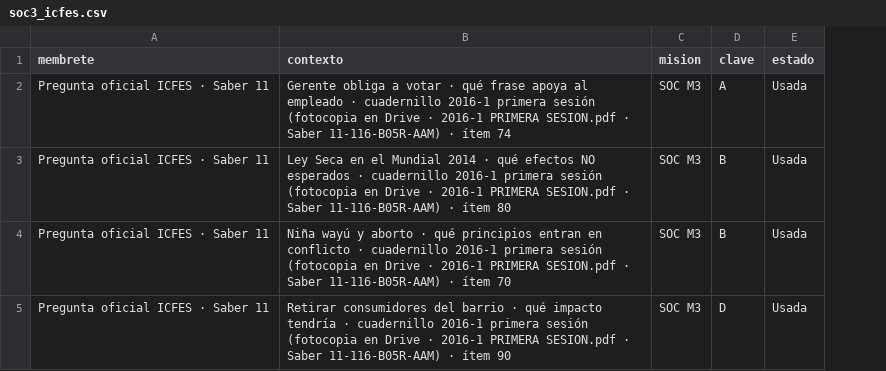
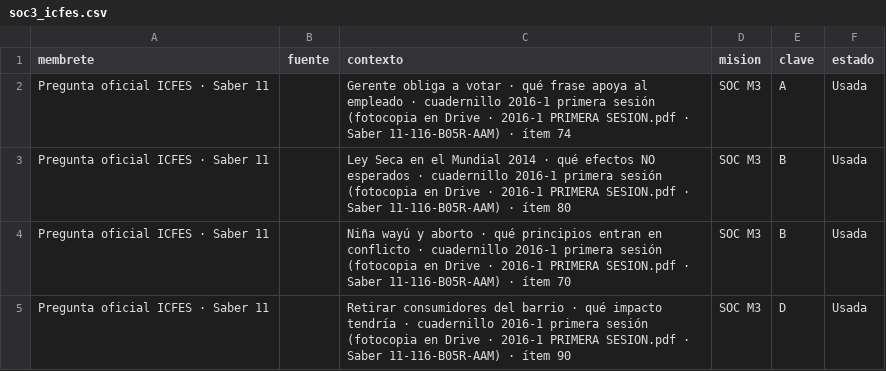
Before and after one commit to nelsongonzalez1608-spec/educate-saber11, a CSV file: tablero/propuestas/soc3_icfes.csv, drawn as a sheet; the diff names each change by its address in the sheet, - before the commit and + after, or states it on an @@ line.

```diff
--- a/tablero/propuestas/soc3_icfes.csv
+++ b/tablero/propuestas/soc3_icfes.csv
+column B (fuente), empty
```
Also changed, not shown: tablero/decisiones.csv, tablero/icfes.csv, 10 other files.
